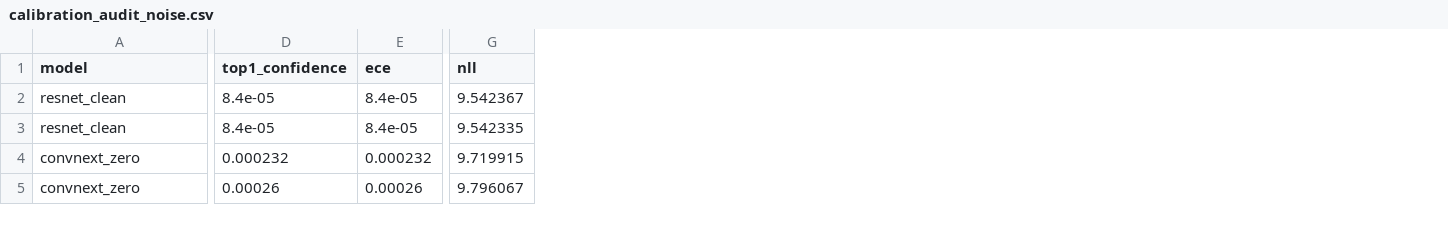
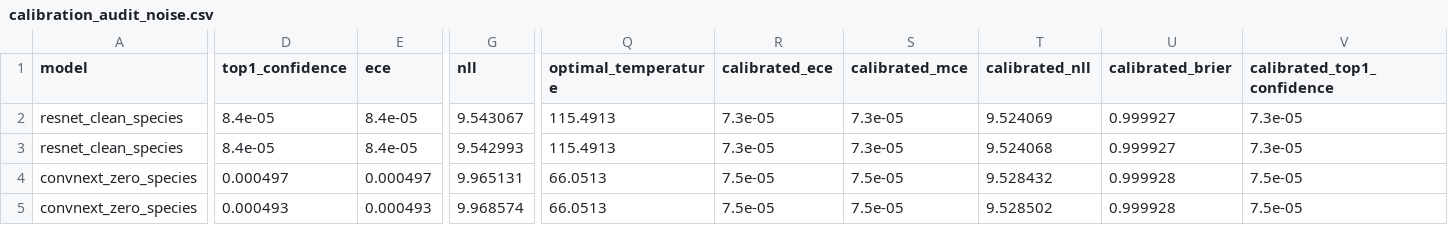
Before and after one commit to Mathe13/cnn_metagenome, a CSV file: results_reproduction/n02_calibration/calibration_audit_noise.csv, drawn as a sheet; only a part is shown, gaps mark what is left out; the diff covers the shown part only; the diff names each change by its address in the sheet, - before the commit and + after, or states it on an @@ line.

Commit message:
feat(calibration): dataloader calibration and taxonomy mapping (R03)

```diff
--- a/results_reproduction/n02_calibration/calibration_audit_noise.csv
+++ b/results_reproduction/n02_calibration/calibration_audit_noise.csv
+column Q (optimal_temperature), rows 2-5: 115.4913 | 115.4913 | 66.0513 | 66.0513
+column R (calibrated_ece), rows 2-5: 7.3e-05 | 7.3e-05 | 7.5e-05 | 7.5e-05
+column S (calibrated_mce), rows 2-5: 7.3e-05 | 7.3e-05 | 7.5e-05 | 7.5e-05
+column T (calibrated_nll), rows 2-5: 9.524069 | 9.524068 | 9.528432 | 9.528502
+column U (calibrated_brier), rows 2-5: 0.999927 | 0.999927 | 0.999928 | 0.999928
+column V (calibrated_top1_confidence), rows 2-5: 7.3e-05 | 7.3e-05 | 7.5e-05 | 7.5e-05
-A2:A3 (model): resnet_clean
+A2:A3 (model): resnet_clean_species
-G2 (nll): 9.542367
+G2 (nll): 9.543067
-G3 (nll): 9.542335
+G3 (nll): 9.542993
-A4:A5 (model): convnext_zero
+A4:A5 (model): convnext_zero_species
-D4 (top1_confidence): 0.000232
+D4 (top1_confidence): 0.000497
-E4 (ece): 0.000232
+E4 (ece): 0.000497
-G4 (nll): 9.719915
+G4 (nll): 9.965131
-D5 (top1_confidence): 0.00026
+D5 (top1_confidence): 0.000493
-E5 (ece): 0.00026
+E5 (ece): 0.000493
-G5 (nll): 9.796067
+G5 (nll): 9.968574
```
Also changed, not shown: 8 edited cells elsewhere in this file, 12 other files.
